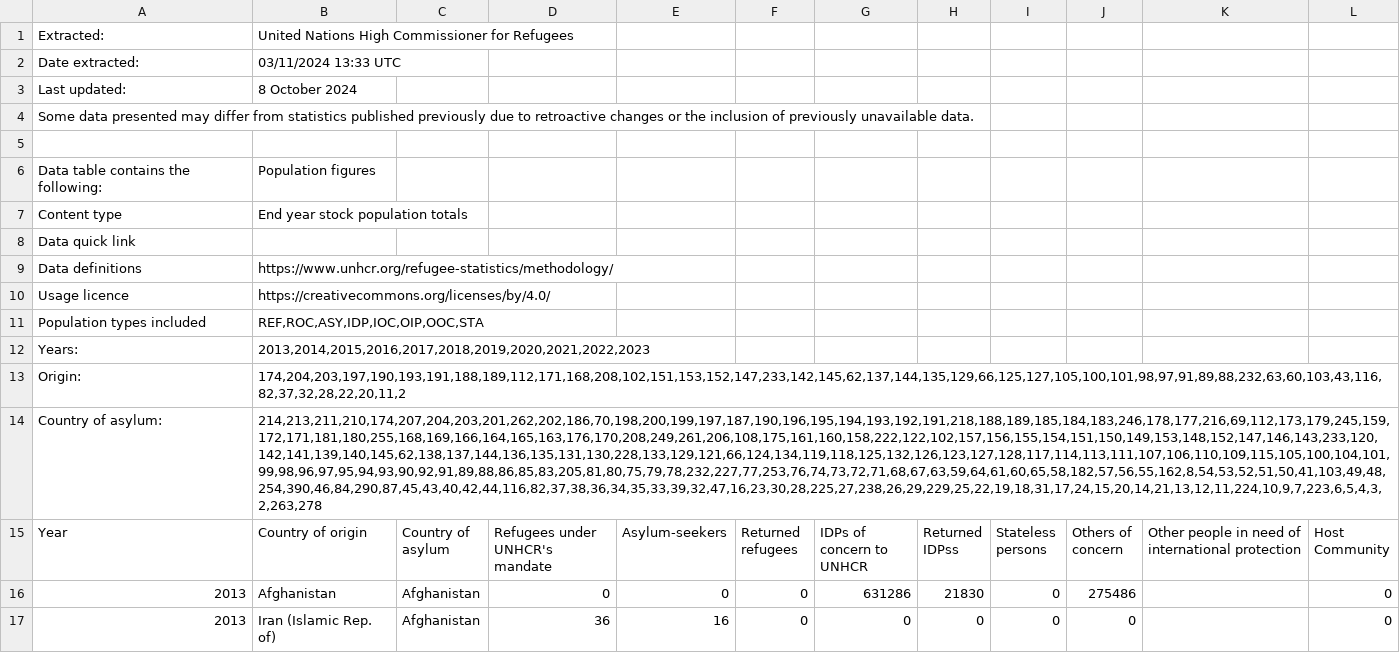
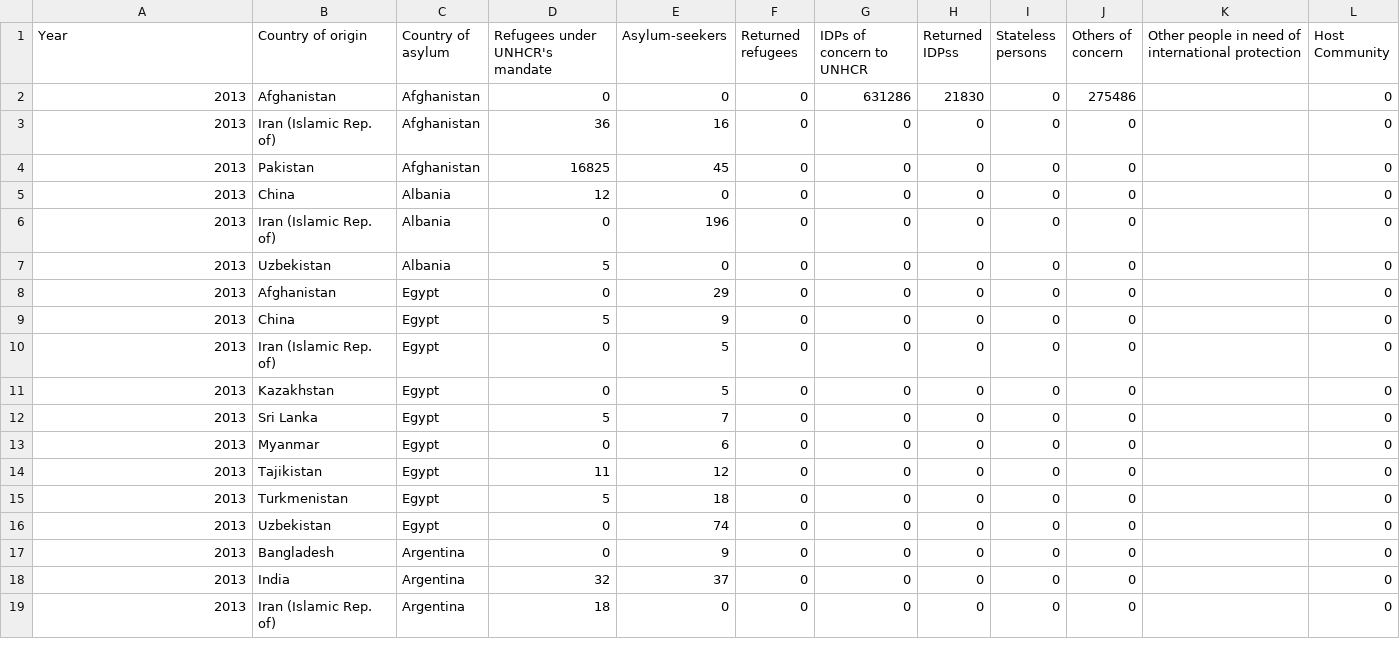
Before and after one commit to chiangccc/data_viz_group, a CSV file: data/bar_chart/asia_and_the_pacific.csv (was data/asia_and_the_pacific.csv), drawn as a sheet; only a part is shown; the shorter side is filled out with more unchanged rows; the diff names each change by its address in the sheet, - before the commit and + after, or states it on an @@ line.

```diff
--- a/data/asia_and_the_pacific.csv
+++ b/data/bar_chart/asia_and_the_pacific.csv
-row 1: Extracted: | United Nations High Commissioner for Refugees
-row 2: Date extracted: | 03/11/2024 13:33 UTC
-row 3: Last updated: | 8 October 2024
-row 4: Some data presented may differ from statistics published previously due to retroactive changes or the inclusion of previously unavailable data.
-row 5: (empty)
-row 6: Data table contains the following: | Population figures
-row 7: Content type | End year stock population totals
-row 8: Data quick link
-row 9: Data definitions | https://www.unhcr.org/refugee-statistics/methodology/
-row 10: Usage licence | https://creativecommons.org/licenses/by/4.0/
-row 11: Population types included | REF,ROC,ASY,IDP,IOC,OIP,OOC,STA
-row 12: Years: | 2013,2014,2015,2016,2017,2018,2019,2020,2021,2022,2023
-row 13: Origin: | 174,204,203,197,190,193,191,188,189,112,171,168,208,102,151,153,152,147,233,142,145,62,137,144,135,129,66,125,127,105,100,101,98,97,91,89,88,232,63,60,103,43,116,82,37,32,28,22,20,11,2
-row 14: Country of asylum: | 214,213,211,210,174,207,204,203,201,262,202,186,70,198,200,199,197,187,190,196,195,194,193,192,191,218,188,189,185,184,183,246,178,177,216,69,112,173,179,245,159,172,171,181,180,255,168,169,166,164,165,163,176,170,208,249,261,206,108,175,161,160,158,222,122,102,157,156,155,154,151,150,149,153,148,152,147,146,143,233,120,142,141,139,140,145,62,138,137,144,136,135,131,130,228,133,129,121,66,124,134,119,118,125,132,126,123,127,128,117,114,113,111,107,106,110,109,115,105,100,104,101,99,98,96,97,95,94,93,90,92,91,89,88,86,85,83,205,81,80,75,79,78,232,227,77,253,76,74,73,72,71,68,67,63,59,64,61,60,65,58,182,57,56,55,162,8,54,53,52,51,50,41,103,49,48,254,390,46,84,290,87,45,43,40,42,44,116,82,37,38,36,34,35,33,39,32,47,16,23,30,28,225,27,238,26,29,229,25,22,19,18,31,17,24,15,20,14,21,13,12,11,224,10,9,7,223,6,5,4,3,2,263,278
```
Also changed, not shown: data/bar_chart/americas.csv, data/bar_chart/europe.csv, 22 other files.
